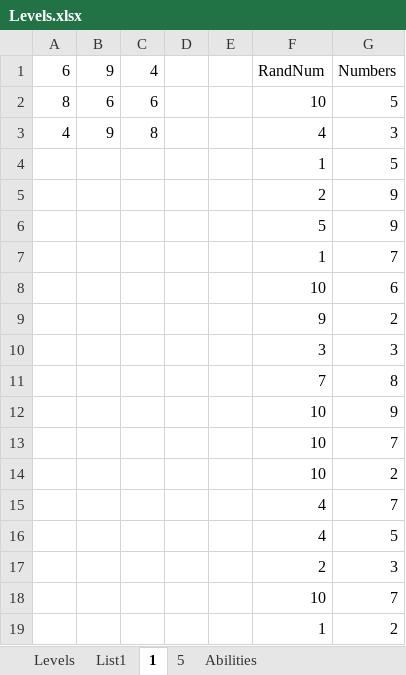
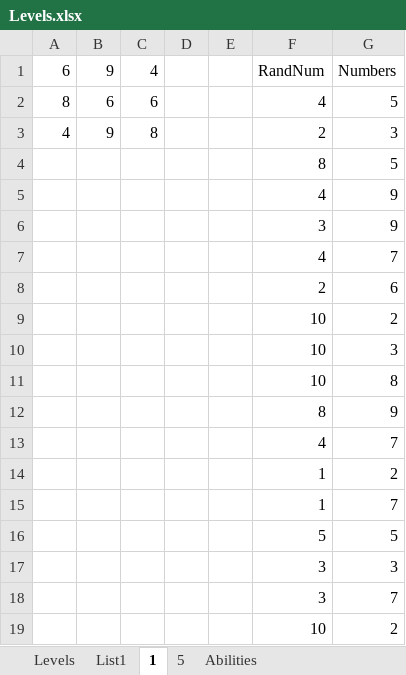
Before and after one commit to mloud/Numbers, an Excel workbook: Assets/Xls/Levels.xlsx, sheet 1, drawn as a sheet; values as stored, in another font and other column widths than the file's, no borders; removed rows and columns are numbered as before the commit, all else as after; the diff names each change by its address in the sheet, - before the commit and + after, or states it on an @@ line.

```diff
--- a/Assets/Xls/Levels.xlsx (sheet 1)
+++ b/Assets/Xls/Levels.xlsx (sheet 1)
-F2: 10
+F2: 4
-F3: 4
+F3: 2
-F4: 1
+F4: 8
-F5: 2
+F5: 4
-F6: 5
+F6: 3
@@ row 15 moved to row 7: 4 @@
+row 8:  |  |  |  |  | 2 | 6
+row 9:  |  |  |  |  | 10 | 2
+row 10:  |  |  |  |  | 10 | 3
+row 11:  |  |  |  |  | 10 | 8
+row 12:  |  |  |  |  | 8 | 9
+row 13:  |  |  |  |  | 4 | 7
@@ row 19 moved to row 14: 1 @@
-row 8:  |  |  |  |  | 10 | 6
-row 9:  |  |  |  |  | 9 | 2
+row 16:  |  |  |  |  | 5 | 5
-row 11:  |  |  |  |  | 7 | 8
-row 12:  |  |  |  |  | 10 | 9
-F18: 10
+F18: 3
-row 16:  |  |  |  |  | 4 | 5
-row 17:  |  |  |  |  | 2 | 3
-row 18:  |  |  |  |  | 10 | 7
```
Also changed, not shown: sheet 5, sheet Levels, 12 other files.
